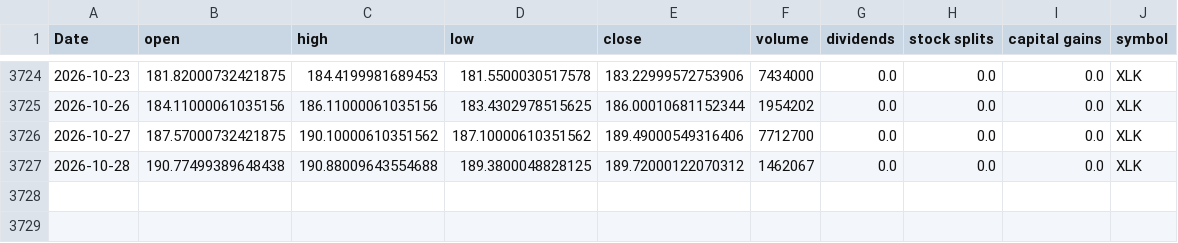
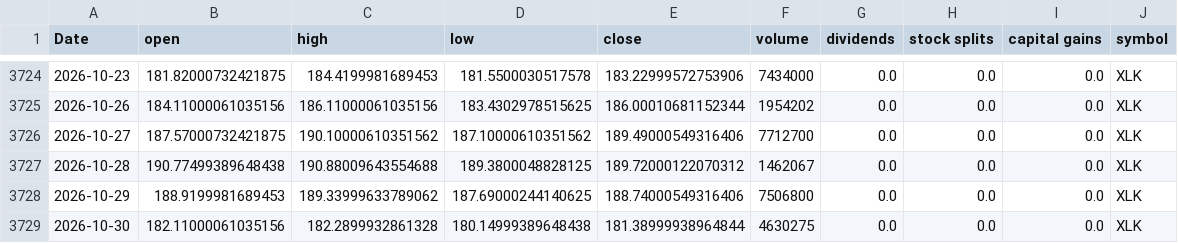
Before and after one commit to Akishai18/SignalM, a CSV file: data/sectors/xlk_data.csv, drawn as a sheet; only a part is shown, gaps mark what is left out.

```diff
--- a/data/sectors/xlk_data.csv
+++ b/data/sectors/xlk_data.csv
@@ -3727 +3727,3 @@ Date,open,high,low,close,volume,dividends,stock splits,capital gains,symbol
 2026-10-28,190.77499389648438,190.88009643554688,189.3800048828125,189.72000122070312,1462067,0.0,0.0,0.0,XLK
+2026-10-29,188.9199981689453,189.33999633789062,187.69000244140625,188.74000549316406,7506800,0.0,0.0,0.0,XLK
+2026-10-30,182.11000061035156,182.2899932861328,180.14999389648438,181.38999938964844,4630275,0.0,0.0,0.0,XLK
```
Also changed, not shown: data/sectors/xlc_data.csv, data/sectors/xlf_data.csv, 46 other files.
